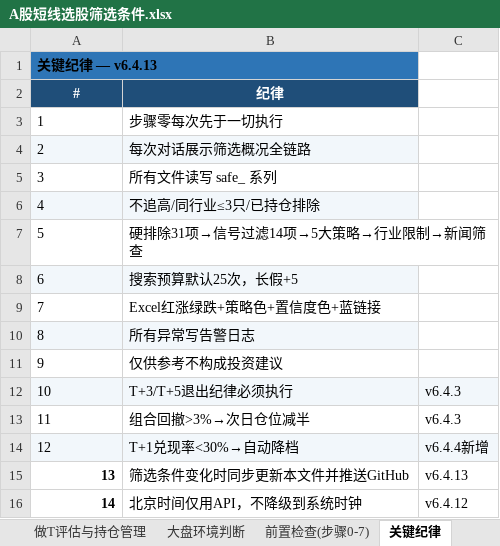
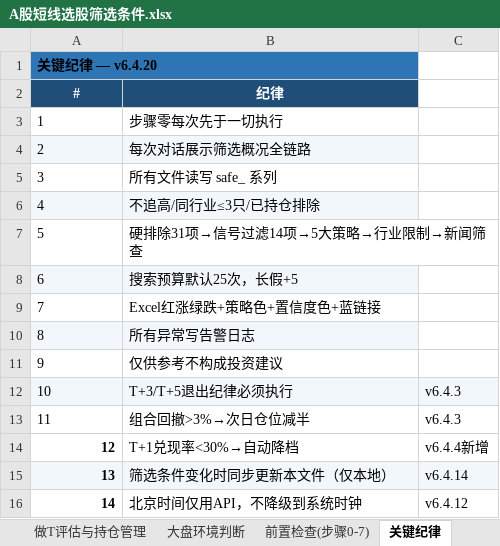
Before and after one commit to lc132/lv, an Excel workbook: A股短线选股筛选条件.xlsx, sheet 关键纪律, drawn as a sheet; values as stored, in another font and other column widths than the file's, no borders; the diff names each change by its address in the sheet, - before the commit and + after, or states it on an @@ line.

```diff
--- a/A股短线选股筛选条件.xlsx (sheet 关键纪律)
+++ b/A股短线选股筛选条件.xlsx (sheet 关键纪律)
-A1: 关键纪律 — v6.4.13
+A1: 关键纪律 — v6.4.20
-A14:C14 fill: #F2F7FB
+A14:C14 fill: none
@@ A14 bold: off → on, alignment: left → right @@
-A15:C15 fill: none
+A15:C15 fill: #F2F7FB
-B15: 筛选条件变化时同步更新本文件并推送GitHub
+B15: 筛选条件变化时同步更新本文件（仅本地）
-C15: v6.4.13
+C15: v6.4.14
```
Also changed, not shown: sheet 做T评估与持仓管理, sheet 筛选条件概述, sheet 前置检查(步骤0-7), sheet 硬性排除(31项), sheet 五大策略, 3 other files.
